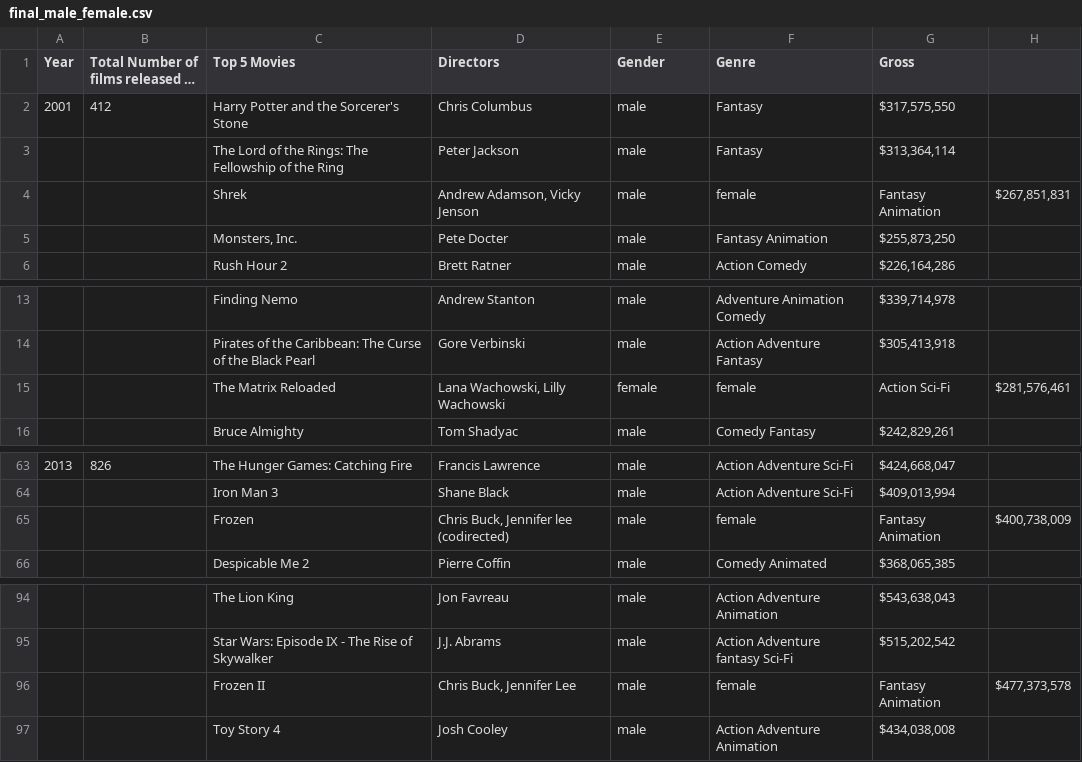
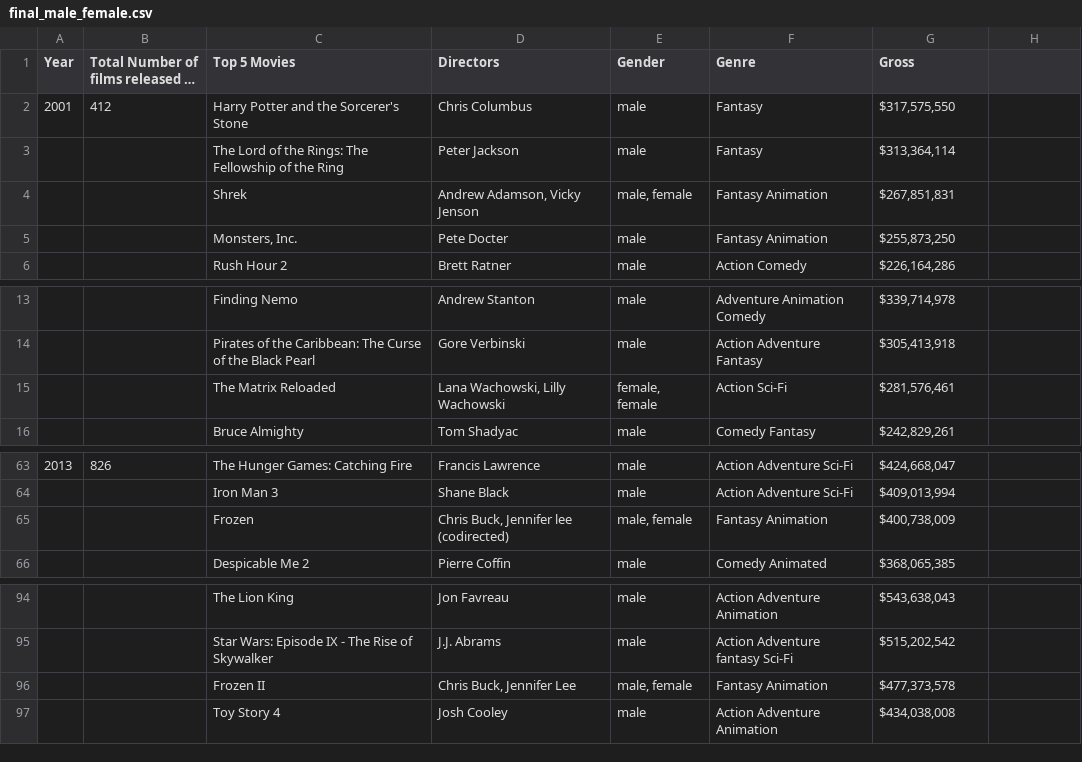
Before and after one commit to clockacamel/movie_datasets, a CSV file: final_male_female.csv, drawn as a sheet; only a part is shown, gaps mark what is left out; long unchanged cells end in …; the diff names each change by its address in the sheet, - before the commit and + after, or states it on an @@ line.

Commit message:
Update final_male_female.csv

```diff
--- a/final_male_female.csv
+++ b/final_male_female.csv
-E4 (Gender): male
+E4 (Gender): male, female
-F4 (Genre): female
+F4 (Genre): Fantasy Animation
-G4 (Gross): Fantasy Animation
+G4 (Gross): $267,851,831
-H4: $267,851,831
+H4: (empty)
-E15 (Gender): female
+E15 (Gender): female, female
-F15 (Genre): female
+F15 (Genre): Action Sci-Fi
-G15 (Gross): Action Sci-Fi
+G15 (Gross): $281,576,461
-H15: $281,576,461
+H15: (empty)
-E65 (Gender): male
+E65 (Gender): male, female
-F65 (Genre): female
+F65 (Genre): Fantasy Animation
-G65 (Gross): Fantasy Animation
+G65 (Gross): $400,738,009
-H65: $400,738,009
+H65: (empty)
-E96 (Gender): male
+E96 (Gender): male, female
-F96 (Genre): female
+F96 (Genre): Fantasy Animation
-G96 (Gross): Fantasy Animation
+G96 (Gross): $477,373,578
-H96: $477,373,578
+H96: (empty)
```
